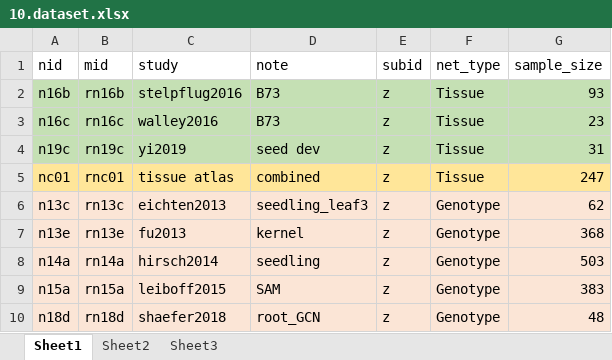
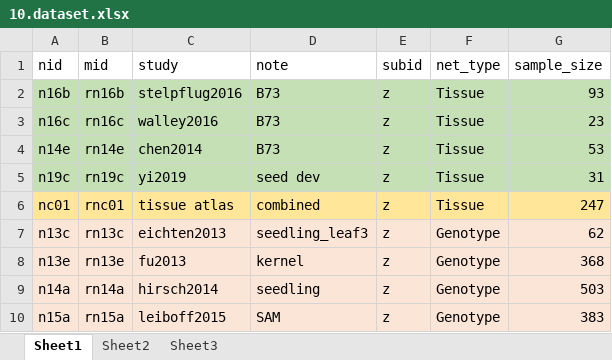
Before and after one commit to maizeumn/grn, an Excel workbook: data/10.dataset.xlsx, sheet Sheet1, drawn as a sheet; only a part is shown; the shorter side is filled out with more unchanged rows; values as stored, in another font and other column widths than the file's, no borders; the diff names each change by its address in the sheet, - before the commit and + after, or states it on an @@ line.

```diff
--- a/data/10.dataset.xlsx (sheet Sheet1)
+++ b/data/10.dataset.xlsx (sheet Sheet1)
+row 4: n14e | rn14e | chen2014 | B73 | z | Tissue | 53
```
Also changed, not shown: 19 other files.
